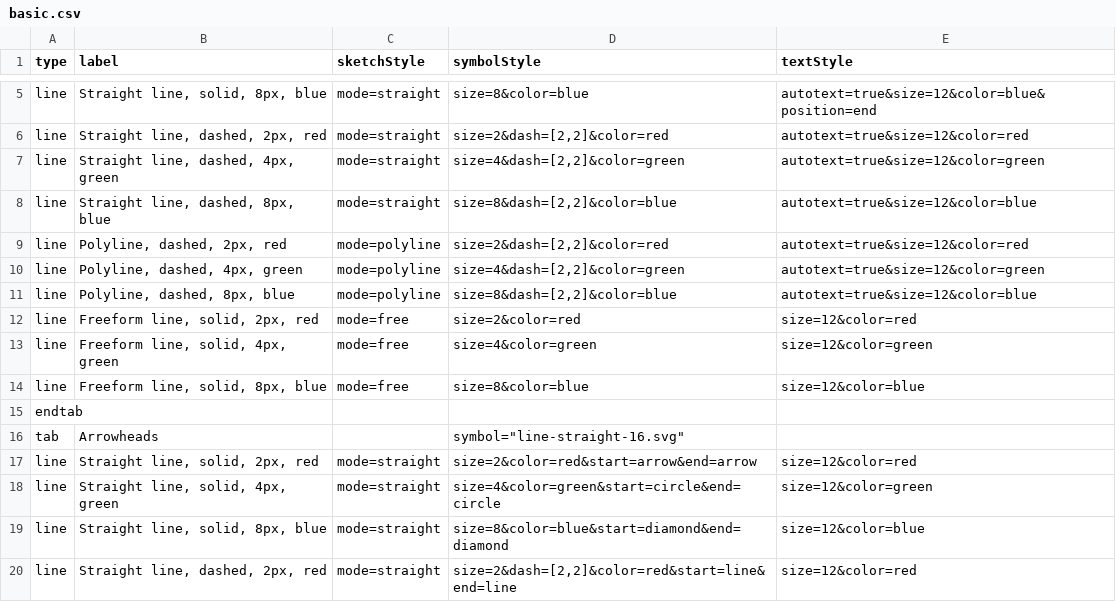
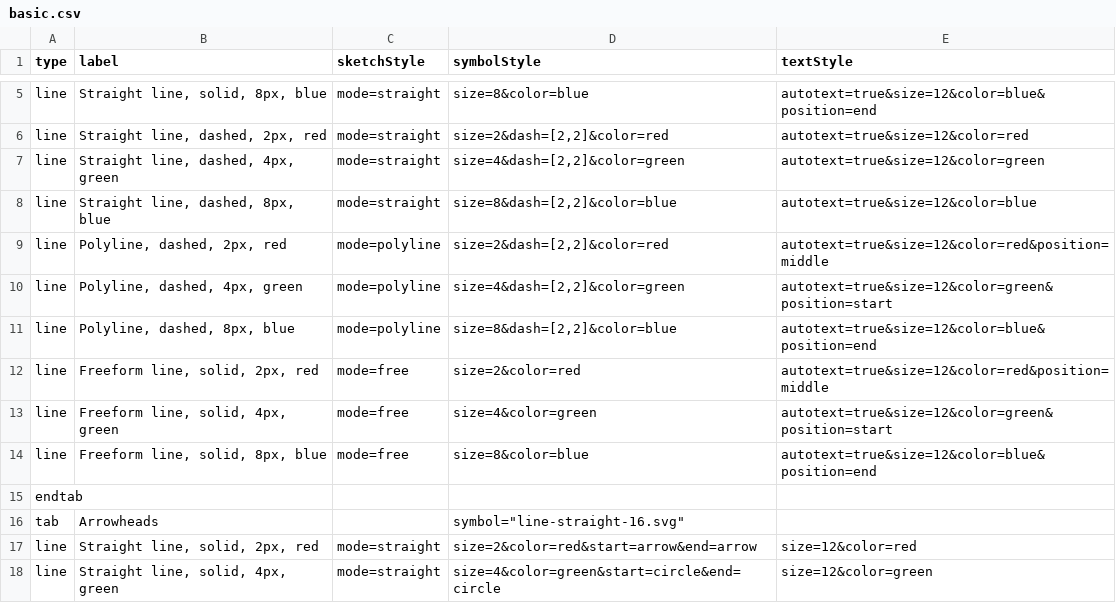
Before and after one commit to davismmarques/sample-palette-configurations, a CSV file: basic.csv, drawn as a sheet; only a part is shown, gaps mark what is left out; the shorter side is filled out with more unchanged rows.

```diff
--- a/basic.csv
+++ b/basic.csv
@@ -8,8 +8,8 @@ line,"Straight line, dashed, 4px, green",mode=straight,"size=4&dash=[2,2]&color=
 line,"Straight line, dashed, 8px, blue",mode=straight,"size=8&dash=[2,2]&color=blue",autotext=true&size=12&color=blue
-line,"Polyline, dashed, 2px, red",mode=polyline,"size=2&dash=[2,2]&color=red",autotext=true&size=12&color=red
-line,"Polyline, dashed, 4px, green",mode=polyline,"size=4&dash=[2,2]&color=green",autotext=true&size=12&color=green
-line,"Polyline, dashed, 8px, blue",mode=polyline,"size=8&dash=[2,2]&color=blue",autotext=true&size=12&color=blue
-line,"Freeform line, solid, 2px, red",mode=free,size=2&color=red,size=12&color=red
-line,"Freeform line, solid, 4px, green",mode=free,size=4&color=green,size=12&color=green
-line,"Freeform line, solid, 8px, blue",mode=free,size=8&color=blue,size=12&color=blue
+line,"Polyline, dashed, 2px, red",mode=polyline,"size=2&dash=[2,2]&color=red",autotext=true&size=12&color=red&position=middle
+line,"Polyline, dashed, 4px, green",mode=polyline,"size=4&dash=[2,2]&color=green",autotext=true&size=12&color=green&position=start
+line,"Polyline, dashed, 8px, blue",mode=polyline,"size=8&dash=[2,2]&color=blue",autotext=true&size=12&color=blue&position=end
+line,"Freeform line, solid, 2px, red",mode=free,size=2&color=red,autotext=true&size=12&color=red&position=middle
+line,"Freeform line, solid, 4px, green",mode=free,size=4&color=green,autotext=true&size=12&color=green&position=start
+line,"Freeform line, solid, 8px, blue",mode=free,size=8&color=blue,autotext=true&size=12&color=blue&position=end
 endtab,,,,
```
